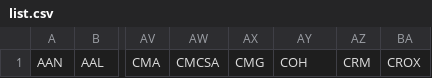
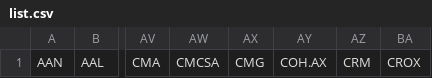
Before and after one commit to lawtj/ucsfpay, a CSV file: list.csv, drawn as a sheet; only a part is shown, gaps mark what is left out; the diff names each change by its address in the sheet, - before the commit and + after, or states it on an @@ line.

Commit message:
Update list.csv

```diff
--- a/list.csv
+++ b/list.csv
-AY1: COH
+AY1: COH.AX
```
